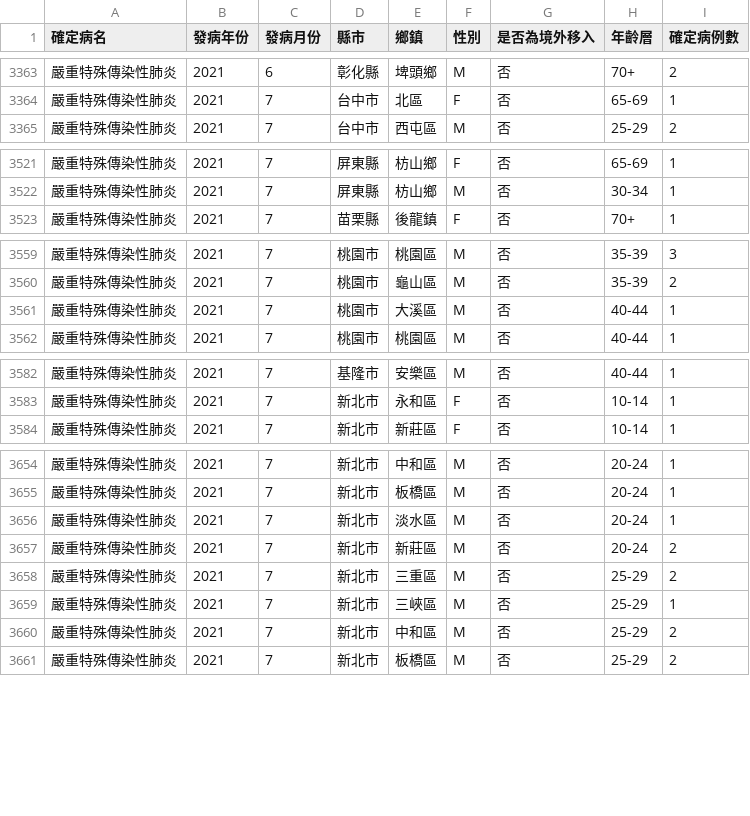
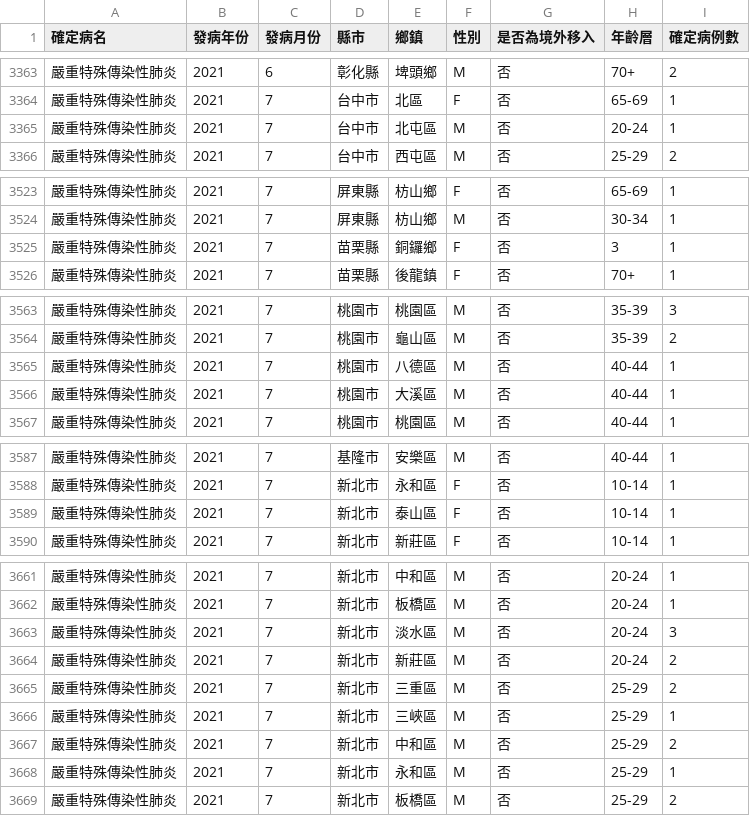
Before and after one commit to jf0510/nidss.cdc.gov.tw, a CSV file: data/covid19_tw_age_gender__month.csv, drawn as a sheet; only a part is shown, gaps mark what is left out; the diff covers the shown part only.

```diff
--- a/data/covid19_tw_age_gender__month.csv
+++ b/data/covid19_tw_age_gender__month.csv
@@ -3364,2 +3364,3 @@
 嚴重特殊傳染性肺炎,2021,7,台中市,北區,F,否,65-69,1
+嚴重特殊傳染性肺炎,2021,7,台中市,北屯區,M,否,20-24,1
 嚴重特殊傳染性肺炎,2021,7,台中市,西屯區,M,否,25-29,2
@@ -3522,2 +3524,3 @@
 嚴重特殊傳染性肺炎,2021,7,屏東縣,枋山鄉,M,否,30-34,1
+嚴重特殊傳染性肺炎,2021,7,苗栗縣,銅鑼鄉,F,否,3,1
 嚴重特殊傳染性肺炎,2021,7,苗栗縣,後龍鎮,F,否,70+,1
@@ -3560,2 +3564,3 @@
 嚴重特殊傳染性肺炎,2021,7,桃園市,龜山區,M,否,35-39,2
+嚴重特殊傳染性肺炎,2021,7,桃園市,八德區,M,否,40-44,1
 嚴重特殊傳染性肺炎,2021,7,桃園市,大溪區,M,否,40-44,1
@@ -3583,2 +3588,3 @@
 嚴重特殊傳染性肺炎,2021,7,新北市,永和區,F,否,10-14,1
+嚴重特殊傳染性肺炎,2021,7,新北市,泰山區,F,否,10-14,1
 嚴重特殊傳染性肺炎,2021,7,新北市,新莊區,F,否,10-14,1
@@ -3655,3 +3662,3 @@
 嚴重特殊傳染性肺炎,2021,7,新北市,板橋區,M,否,20-24,1
-嚴重特殊傳染性肺炎,2021,7,新北市,淡水區,M,否,20-24,1
+嚴重特殊傳染性肺炎,2021,7,新北市,淡水區,M,否,20-24,3
 嚴重特殊傳染性肺炎,2021,7,新北市,新莊區,M,否,20-24,2
@@ -3660,2 +3667,3 @@
 嚴重特殊傳染性肺炎,2021,7,新北市,中和區,M,否,25-29,2
+嚴重特殊傳染性肺炎,2021,7,新北市,永和區,M,否,25-29,1
 嚴重特殊傳染性肺炎,2021,7,新北市,板橋區,M,否,25-29,2
```
Also changed, not shown: 10 added rows, 1 removed row and 11 edited cells elsewhere in this file, 1 other file.
